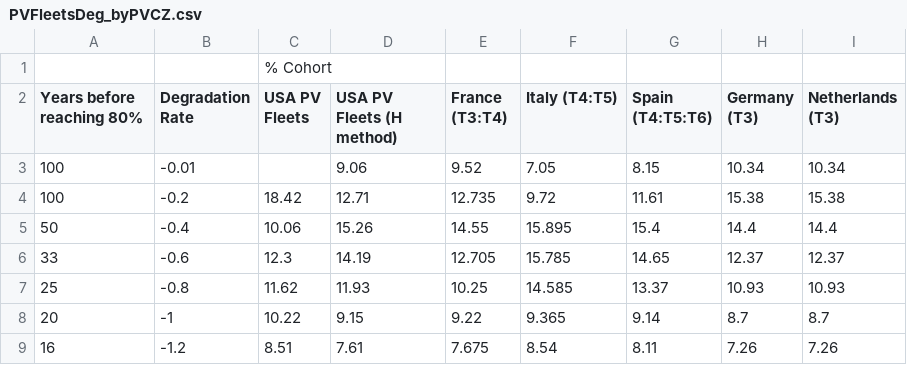
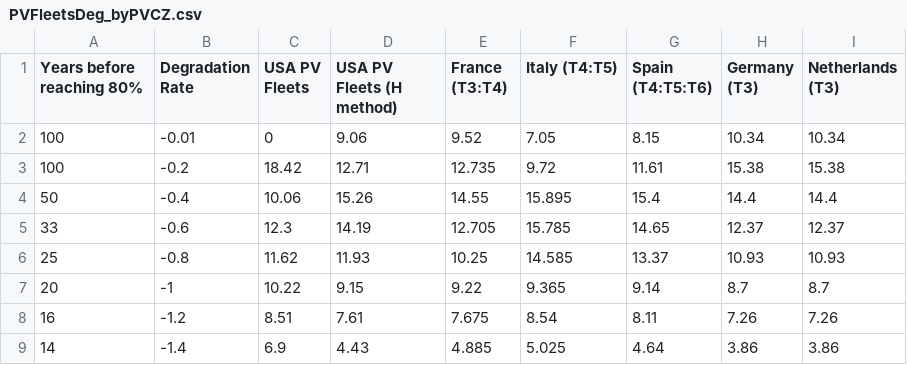
Before and after one commit to NatLabRockies/PV_ICE, a CSV file: Studies/PVPS_EoSEstimates_Nov2026/PVFleetsDeg_byPVCZ.csv, drawn as a sheet; only a part is shown; the shorter side is filled out with more unchanged rows.

```diff
--- a/Studies/PVPS_EoSEstimates_Nov2026/PVFleetsDeg_byPVCZ.csv
+++ b/Studies/PVPS_EoSEstimates_Nov2026/PVFleetsDeg_byPVCZ.csv
@@ -1,4 +1,3 @@
-,,% Cohort,,,,,,
 Years before reaching 80%,Degradation Rate,USA PV Fleets,USA PV Fleets (H method),France (T3:T4),Italy (T4:T5),Spain (T4:T5:T6),Germany (T3),Netherlands (T3)
-100,-0.01,,9.06,9.52,7.05,8.15,10.34,10.34
+100,-0.01,0,9.06,9.52,7.05,8.15,10.34,10.34
 100,-0.2,18.42,12.71,12.735,9.72,11.61,15.38,15.38
```
Also changed, not shown: 1 other file.
